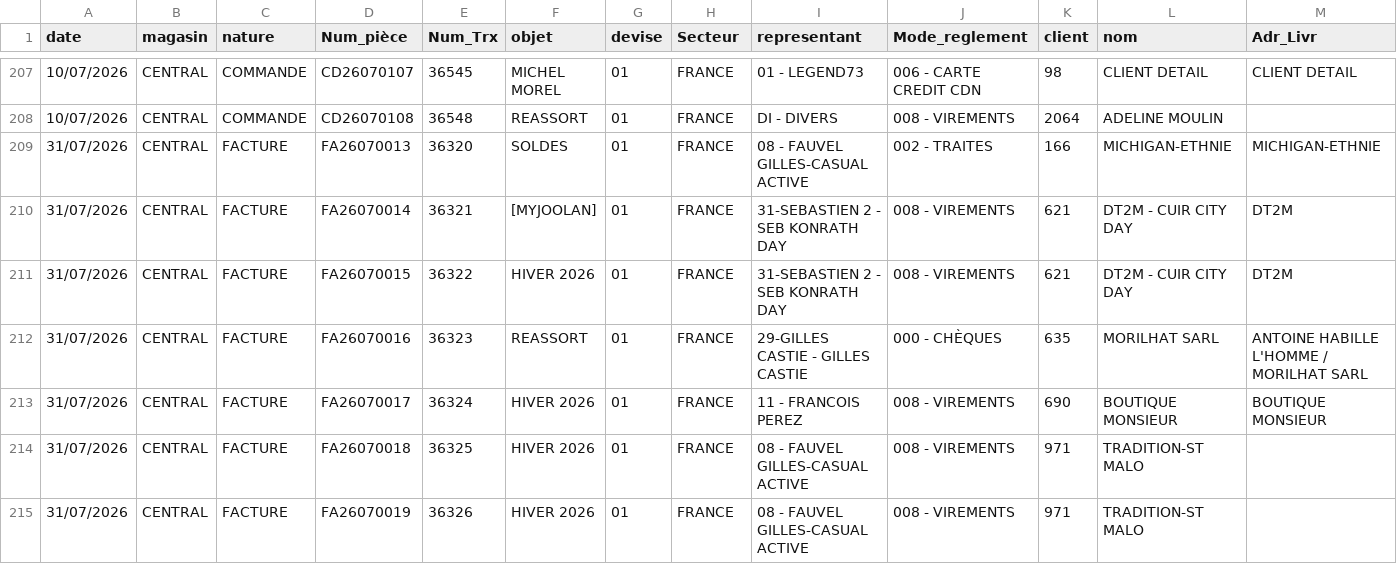
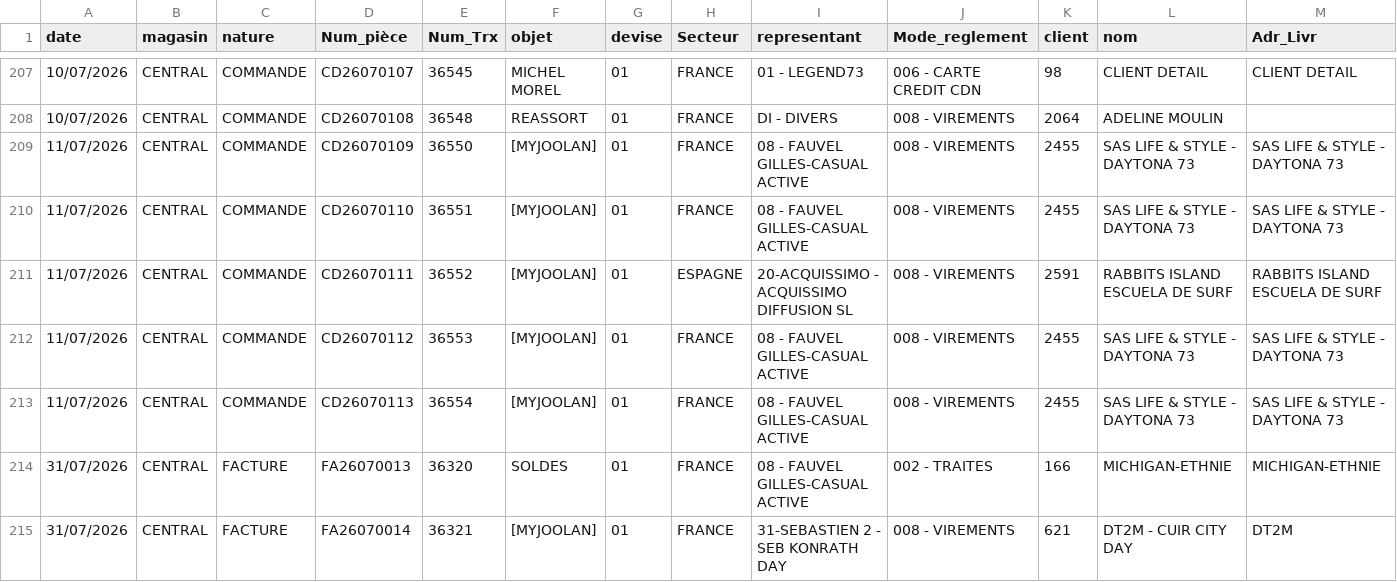
Before and after one commit to aconan-cloud/ClDailyR, a CSV file: latest_pieces_negoce.csv, drawn as a sheet; only a part is shown, gaps mark what is left out; the shorter side is filled out with more unchanged rows; rows hold the shown columns only; the diff names each change by its address in the sheet, - before the commit and + after, or states it on an @@ line.

Commit message:
Update latest_pieces_negoce.csv - 2026-07-11T16:42:25.088Z

```diff
--- a/latest_pieces_negoce.csv
+++ b/latest_pieces_negoce.csv
+row 209: 11/07/2026 | CENTRAL | COMMANDE | CD26070109 | 36550 | [MYJOOLAN] | 01 | FRANCE | 08 - FAUVEL GILLES-CASUAL ACTIVE | 008 - VIREMENTS | 2455 | SAS LIFE & STYLE - DAYTONA 73 | SAS LIFE & STYLE - DAYTONA 73
+row 210: 11/07/2026 | CENTRAL | COMMANDE | CD26070110 | 36551 | [MYJOOLAN] | 01 | FRANCE | 08 - FAUVEL GILLES-CASUAL ACTIVE | 008 - VIREMENTS | 2455 | SAS LIFE & STYLE - DAYTONA 73 | SAS LIFE & STYLE - DAYTONA 73
+row 211: 11/07/2026 | CENTRAL | COMMANDE | CD26070111 | 36552 | [MYJOOLAN] | 01 | ESPAGNE | 20-ACQUISSIMO - ACQUISSIMO DIFFUSION SL | 008 - VIREMENTS | 2591 | RABBITS ISLAND ESCUELA DE SURF | RABBITS ISLAND ESCUELA DE SURF
+row 212: 11/07/2026 | CENTRAL | COMMANDE | CD26070112 | 36553 | [MYJOOLAN] | 01 | FRANCE | 08 - FAUVEL GILLES-CASUAL ACTIVE | 008 - VIREMENTS | 2455 | SAS LIFE & STYLE - DAYTONA 73 | SAS LIFE & STYLE - DAYTONA 73
+row 213: 11/07/2026 | CENTRAL | COMMANDE | CD26070113 | 36554 | [MYJOOLAN] | 01 | FRANCE | 08 - FAUVEL GILLES-CASUAL ACTIVE | 008 - VIREMENTS | 2455 | SAS LIFE & STYLE - DAYTONA 73 | SAS LIFE & STYLE - DAYTONA 73
```
